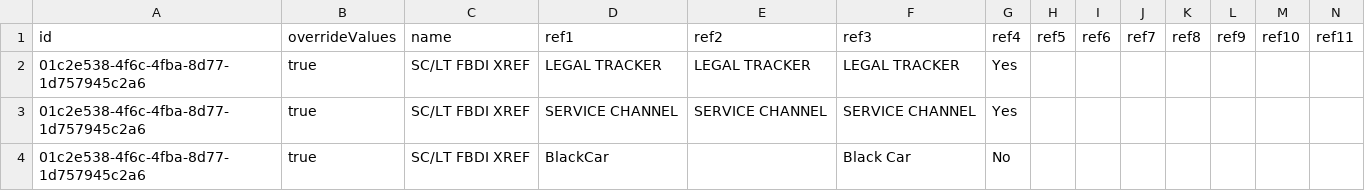
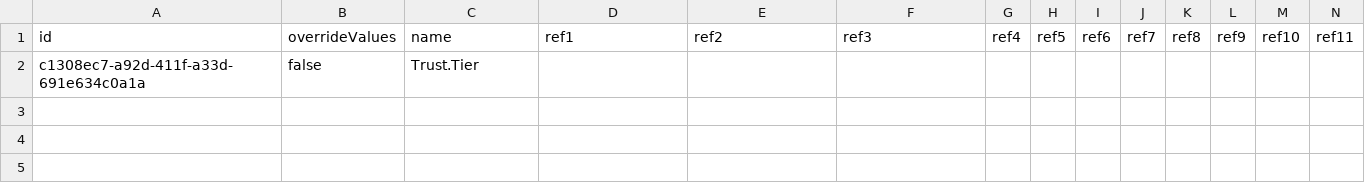
Before and after one commit to dinehskt/BOOMI_TEST, a CSV file: com/boomi/.csv, drawn as a sheet; only a part is shown; removed rows and columns are numbered as before the commit, all else as after; rows hold the shown columns only; the diff names each change by its address in the sheet, - before the commit and + after, or states it on an @@ line.

Commit message:
my commit message

```diff
--- a/com/boomi/.csv
+++ b/com/boomi/.csv
-row 2: 01c2e538-4f6c-4fba-8d77-1d757945c2a6 | true | SC/LT FBDI XREF | LEGAL TRACKER | LEGAL TRACKER | LEGAL TRACKER | Yes
-row 3: 01c2e538-4f6c-4fba-8d77-1d757945c2a6 | true | SC/LT FBDI XREF | SERVICE CHANNEL | SERVICE CHANNEL | SERVICE CHANNEL | Yes
-row 4: 01c2e538-4f6c-4fba-8d77-1d757945c2a6 | true | SC/LT FBDI XREF | BlackCar |  | Black Car | No
+row 2: c1308ec7-a92d-411f-a33d-691e634c0a1a | false | Trust.Tier
```
